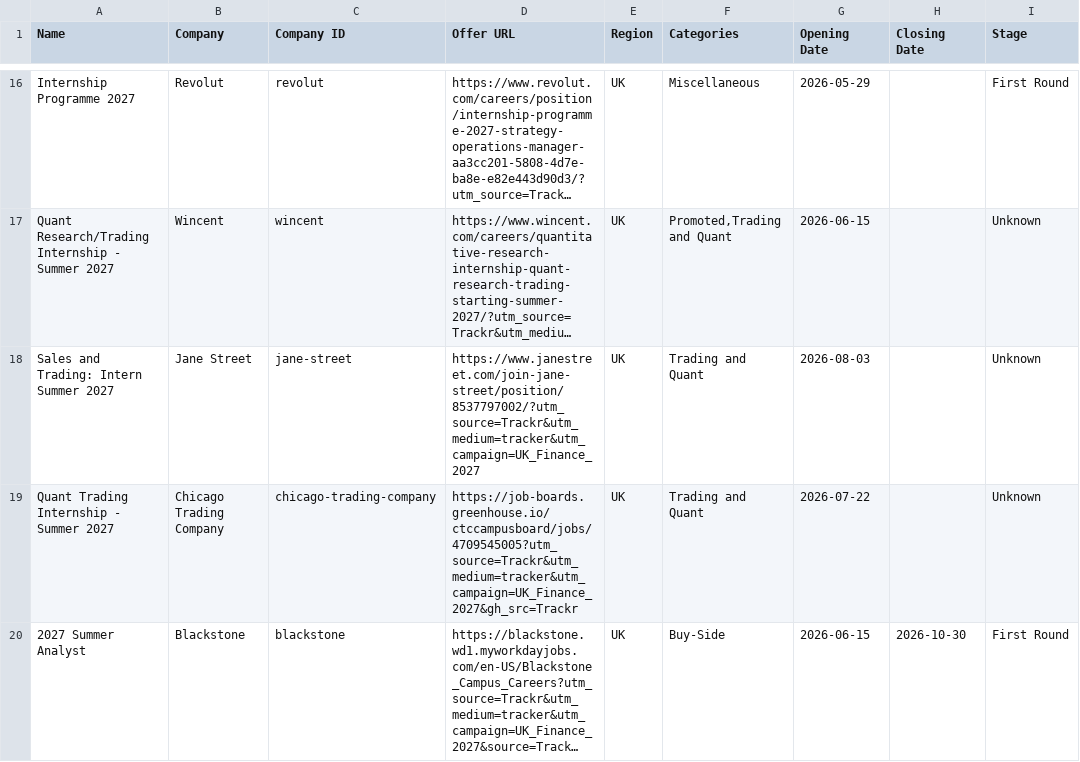
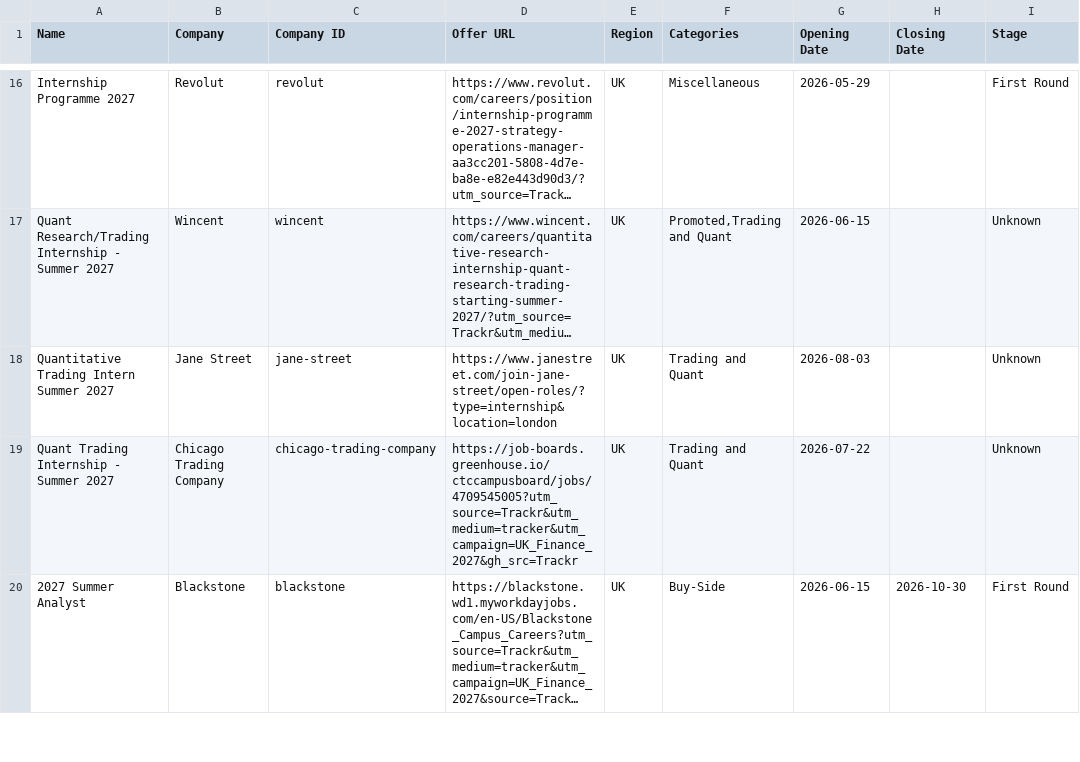
Before and after one commit to ludovicstvys/SummerIntern, a CSV file: processus_ouverts.csv, drawn as a sheet; only a part is shown, gaps mark what is left out; long unchanged cells end in …; the diff names each change by its address in the sheet, - before the commit and + after, or states it on an @@ line.

```diff
--- a/processus_ouverts.csv
+++ b/processus_ouverts.csv
-A18 (Name): Sales and Trading: Intern Summer 2027
+A18 (Name): Quantitative Trading Intern Summer 2027
-D18 (Offer URL): https://www.janestreet.com/join-jane-street/position/8537797002/?utm_source=Trackr&utm_medium=tracker&utm_campaign=UK_Finance_2027
+D18 (Offer URL): https://www.janestreet.com/join-jane-street/open-roles/?type=internship&location=london
```
Also changed, not shown: processus_ouverts_fr_off_cycle.csv, processus_ouverts_uk_off_cycle.csv.
